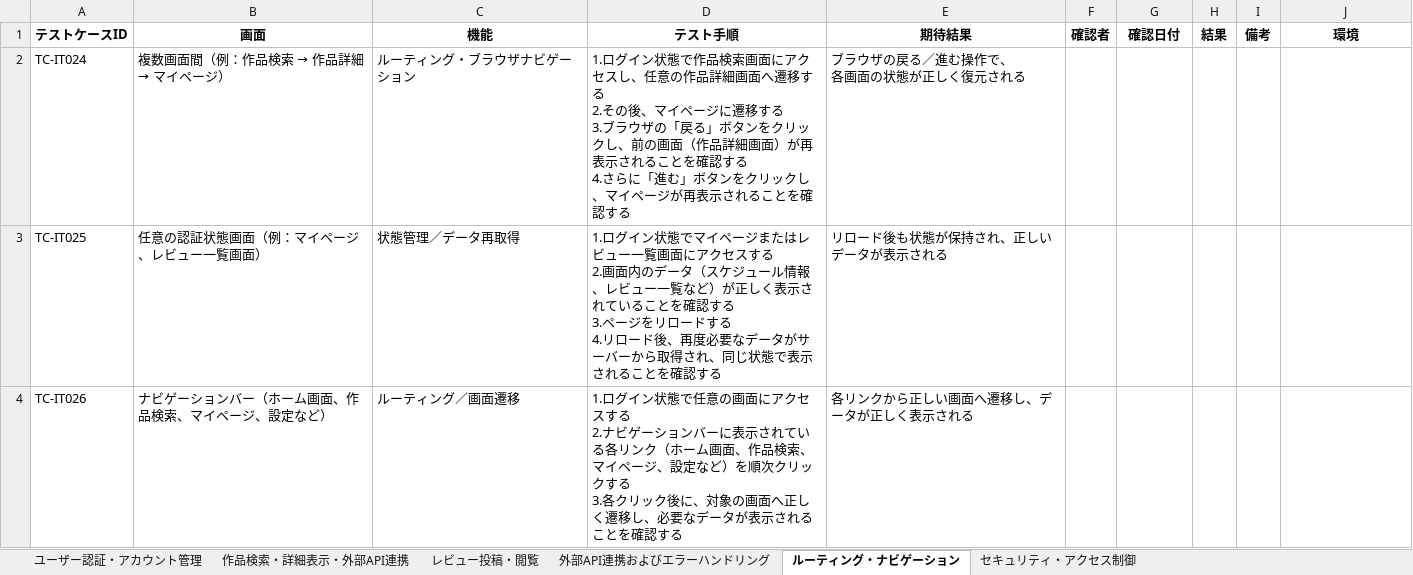
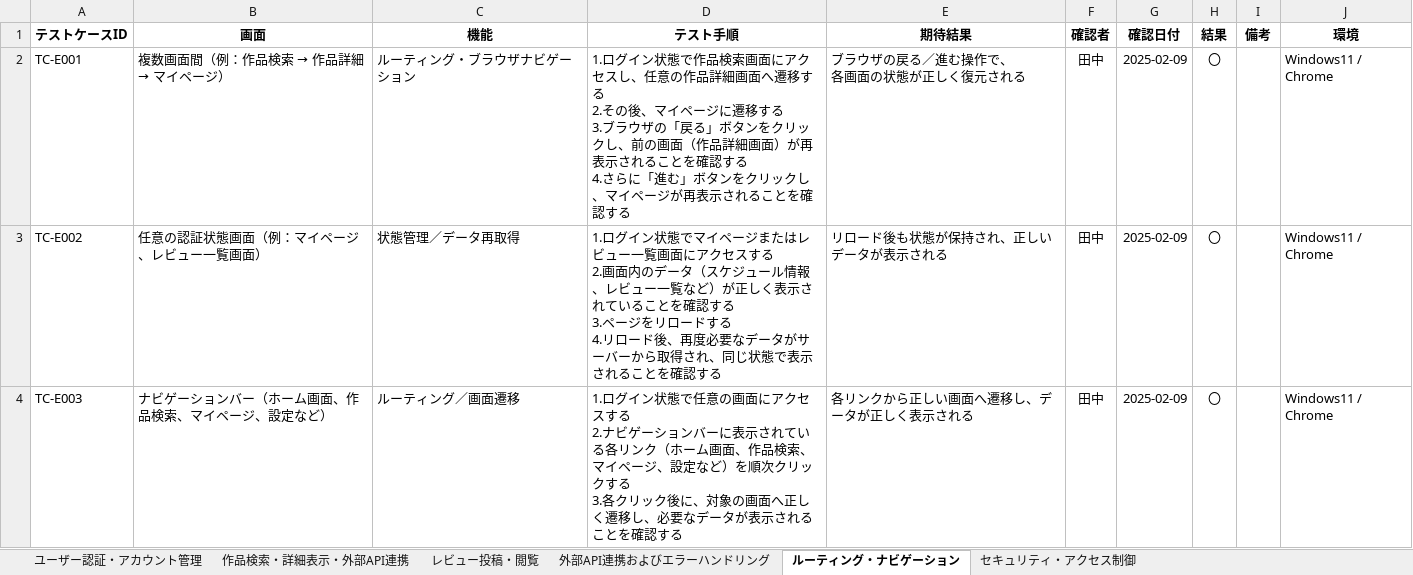
Before and after one commit to yuta02gg/media-scheduler, an Excel workbook: 結合テスト.xlsx, sheet ルーティング・ナビゲーション, drawn as a sheet; values as stored, in another font and other column widths than the file's, no borders; removed rows and columns are numbered as before the commit, all else as after; ↵ is a line break in a cell; the diff names each change by its address in the sheet, - before the commit and + after, or states it on an @@ line.

```diff
--- a/結合テスト.xlsx (sheet ルーティング・ナビゲーション)
+++ b/結合テスト.xlsx (sheet ルーティング・ナビゲーション)
-row 2: TC-IT024 | 複数画面間（例：作品検索 → 作品詳細 → マイページ） | ルーティング・ブラウザナビゲーション | 1.ログイン状態で作品検索画面にアクセスし、任意の作品詳細画面へ遷移する ↵ 2.その後、マイページに遷移する ↵ 3.ブラウザの「戻る」ボタンをクリックし、前の画面（作品詳細画面）が再表示されることを確認する ↵ 4.さらに「進む」ボタンをクリックし、マイページが再表示されることを確認する | ブラウザの戻る／進む操作で、 ↵ 各画面の状態が正しく復元される
-row 3: TC-IT025 | 任意の認証状態画面（例：マイページ、レビュー一覧画面） | 状態管理／データ再取得 | 1.ログイン状態でマイページまたはレビュー一覧画面にアクセスする ↵ 2.画面内のデータ（スケジュール情報、レビュー一覧など）が正しく表示されていることを確認する ↵ 3.ページをリロードする ↵ 4.リロード後、再度必要なデータがサーバーから取得され、同じ状態で表示されることを確認する | リロード後も状態が保持され、正しいデータが表示される
-row 4: TC-IT026 | ナビゲーションバー（ホーム画面、作品検索、マイページ、設定など） | ルーティング／画面遷移 | 1.ログイン状態で任意の画面にアクセスする ↵ 2.ナビゲーションバーに表示されている各リンク（ホーム画面、作品検索、マイページ、設定など）を順次クリックする ↵ 3.各クリック後に、対象の画面へ正しく遷移し、必要なデータが表示されることを確認する | 各リンクから正しい画面へ遷移し、データが正しく表示される
+row 2: TC-E001 | 複数画面間（例：作品検索 → 作品詳細 → マイページ） | ルーティング・ブラウザナビゲーション | 1.ログイン状態で作品検索画面にアクセスし、任意の作品詳細画面へ遷移する ↵ 2.その後、マイページに遷移する ↵ 3.ブラウザの「戻る」ボタンをクリックし、前の画面（作品詳細画面）が再表示されることを確認する ↵ 4.さらに「進む」ボタンをクリックし、マイページが再表示されることを確認する | ブラウザの戻る／進む操作で、 ↵ 各画面の状態が正しく復元される | 田中 | 2025-02-09 | 〇 |  | Windows11 / Chrome
+row 3: TC-E002 | 任意の認証状態画面（例：マイページ、レビュー一覧画面） | 状態管理／データ再取得 | 1.ログイン状態でマイページまたはレビュー一覧画面にアクセスする ↵ 2.画面内のデータ（スケジュール情報、レビュー一覧など）が正しく表示されていることを確認する ↵ 3.ページをリロードする ↵ 4.リロード後、再度必要なデータがサーバーから取得され、同じ状態で表示されることを確認する | リロード後も状態が保持され、正しいデータが表示される | 田中 | 2025-02-09 | 〇 |  | Windows11 / Chrome
+row 4: TC-E003 | ナビゲーションバー（ホーム画面、作品検索、マイページ、設定など） | ルーティング／画面遷移 | 1.ログイン状態で任意の画面にアクセスする ↵ 2.ナビゲーションバーに表示されている各リンク（ホーム画面、作品検索、マイページ、設定など）を順次クリックする ↵ 3.各クリック後に、対象の画面へ正しく遷移し、必要なデータが表示されることを確認する | 各リンクから正しい画面へ遷移し、データが正しく表示される | 田中 | 2025-02-09 | 〇 |  | Windows11 / Chrome
```
Also changed, not shown: sheet 作品検索・詳細表示・外部API連携, sheet ユーザー認証・アカウント管理, sheet 外部API連携およびエラーハンドリング, sheet レビュー投稿・閲覧, sheet セキュリティ・アクセス制御, 1 other file.
